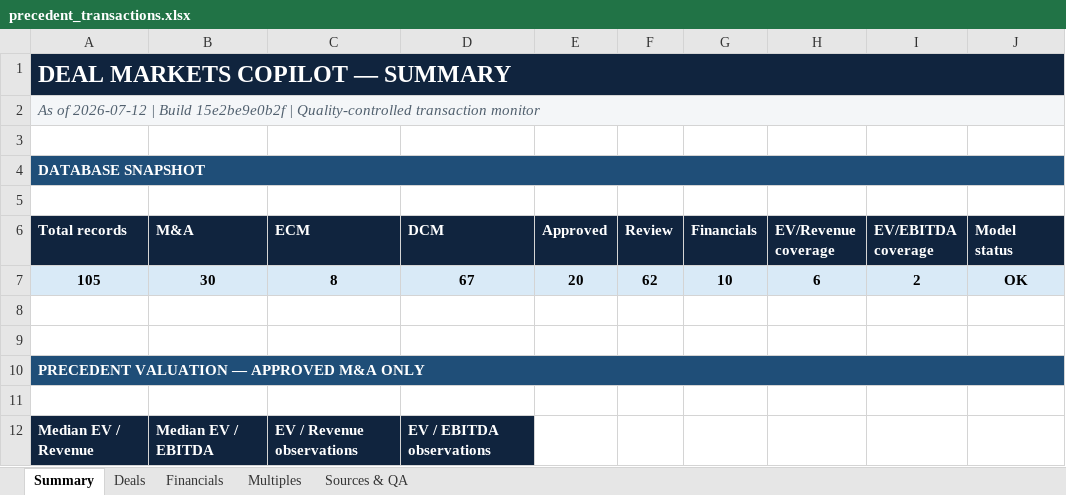
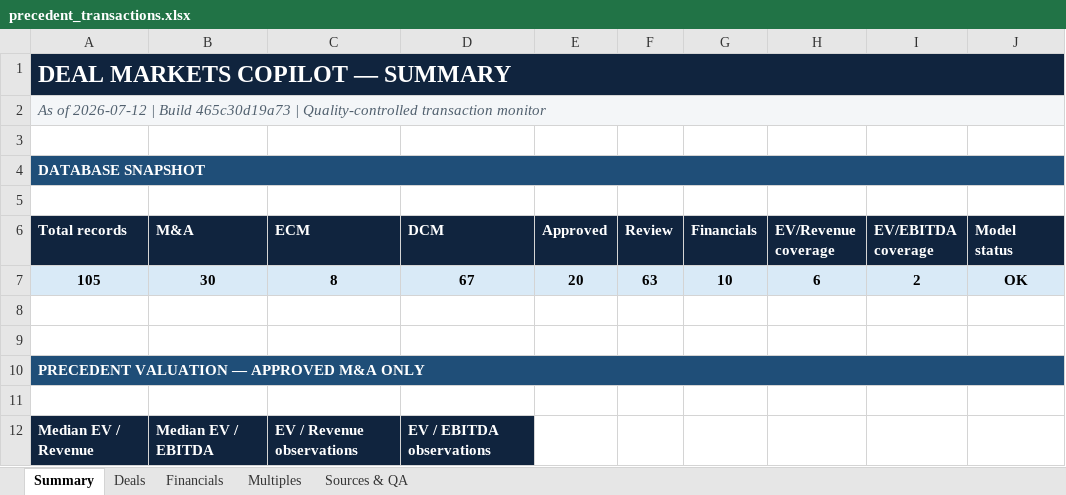
Before and after one commit to irisaurum/deal-markets-copilot, an Excel workbook: output/precedent_transactions.xlsx, sheet Summary, drawn as a sheet; only a part is shown; values as stored, in another font and other column widths than the file's, no borders; the diff names each change by its address in the sheet, - before the commit and + after, or states it on an @@ line.

```diff
--- a/output/precedent_transactions.xlsx (sheet Summary)
+++ b/output/precedent_transactions.xlsx (sheet Summary)
-A2 (Total records): …| Build 15e2be9e0b2f | Quality-controlled…
+A2 (Total records): …| Build 465c30d19a73 | Quality-controlled…
-F7 (Review): 62
+F7 (Review): 63
```
Also changed, not shown: sheet Deals, 8 other files.
